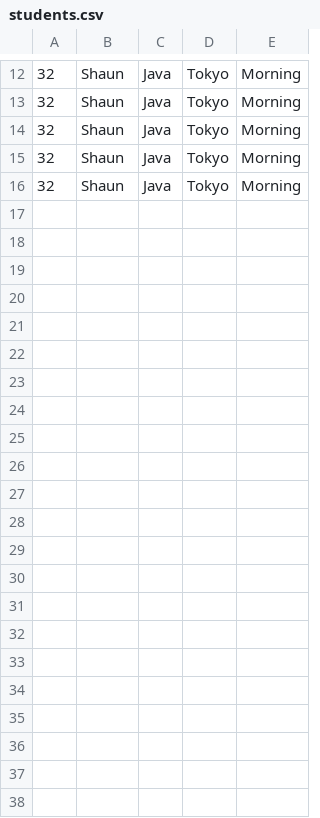
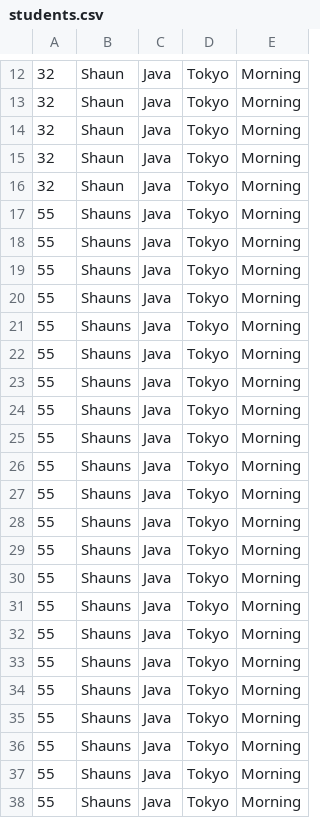
Before and after one commit to Wesley-SR/Python_learnings, a CSV file: csv_DataFrame/students.csv, drawn as a sheet; only a part is shown, gaps mark what is left out; the diff names each change by its address in the sheet, - before the commit and + after, or states it on an @@ line.

```diff
--- a/csv_DataFrame/students.csv
+++ b/csv_DataFrame/students.csv
+row 17: 55 | Shauns | Java | Tokyo | Morning
+row 18: 55 | Shauns | Java | Tokyo | Morning
+row 19: 55 | Shauns | Java | Tokyo | Morning
+row 20: 55 | Shauns | Java | Tokyo | Morning
+row 21: 55 | Shauns | Java | Tokyo | Morning
+row 22: 55 | Shauns | Java | Tokyo | Morning
+row 23: 55 | Shauns | Java | Tokyo | Morning
+row 24: 55 | Shauns | Java | Tokyo | Morning
+row 25: 55 | Shauns | Java | Tokyo | Morning
+row 26: 55 | Shauns | Java | Tokyo | Morning
+row 27: 55 | Shauns | Java | Tokyo | Morning
+row 28: 55 | Shauns | Java | Tokyo | Morning
+row 29: 55 | Shauns | Java | Tokyo | Morning
+row 30: 55 | Shauns | Java | Tokyo | Morning
+row 31: 55 | Shauns | Java | Tokyo | Morning
+row 32: 55 | Shauns | Java | Tokyo | Morning
+row 33: 55 | Shauns | Java | Tokyo | Morning
+row 34: 55 | Shauns | Java | Tokyo | Morning
+row 35: 55 | Shauns | Java | Tokyo | Morning
+row 36: 55 | Shauns | Java | Tokyo | Morning
+row 37: 55 | Shauns | Java | Tokyo | Morning
+row 38: 55 | Shauns | Java | Tokyo | Morning
```
Also changed, not shown: 6 other files.
